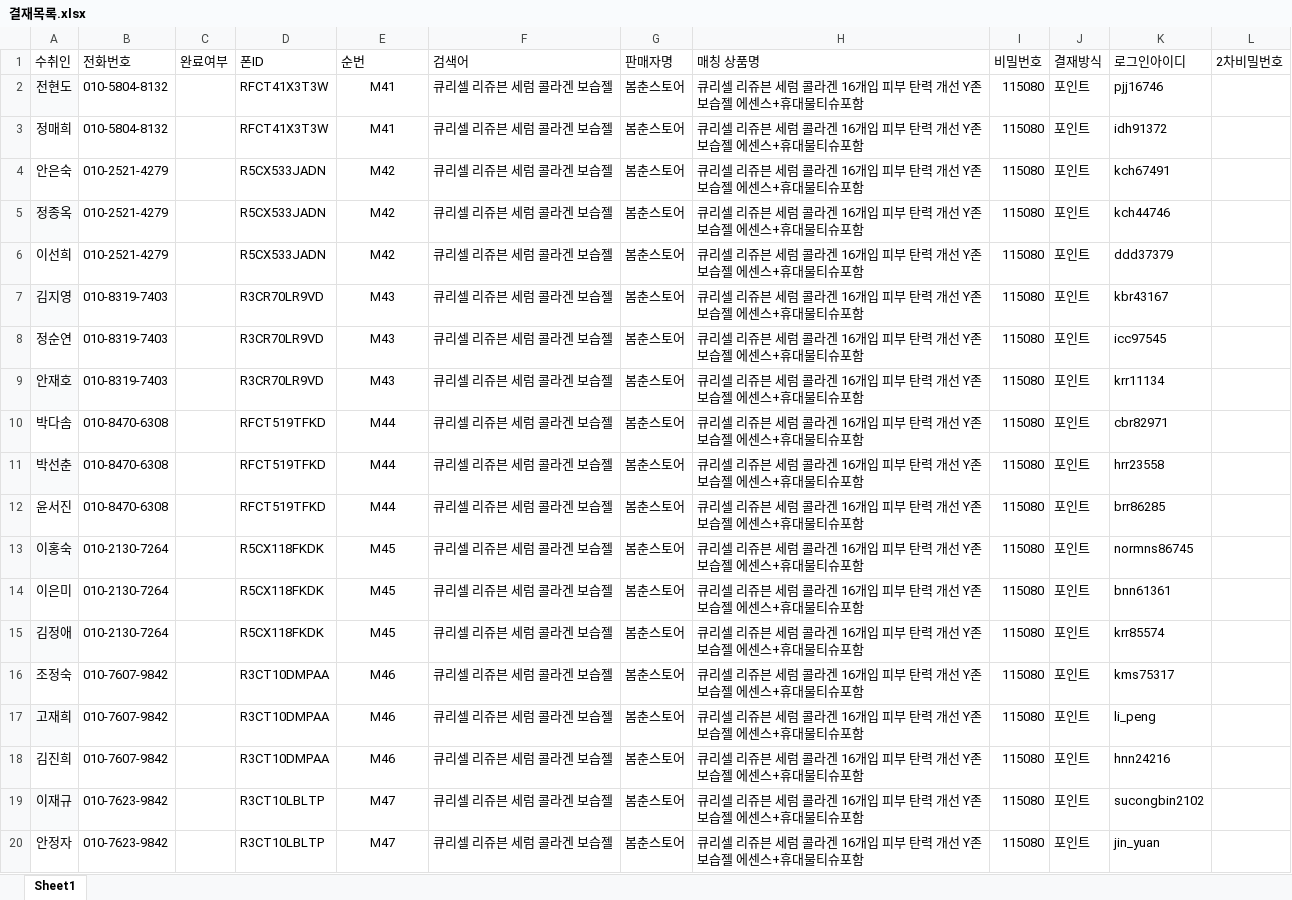
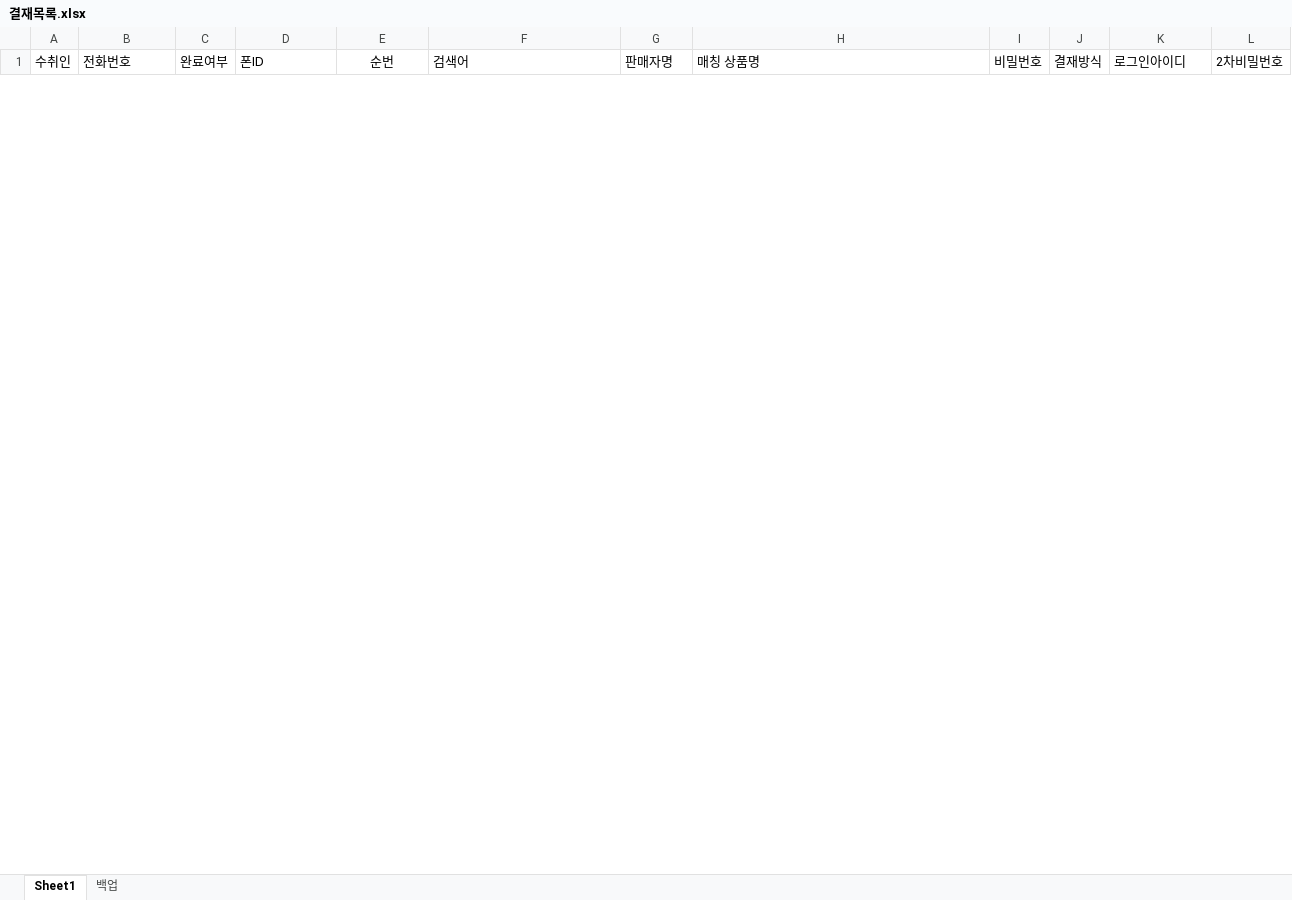
Before and after one commit to yuzhenguo/nAuto, an Excel workbook: 개발문서/결재목록.xlsx, sheet Sheet1, drawn as a sheet; only a part is shown; values as stored, in another font and other column widths than the file's, no borders; conditional formats not drawn; removed rows and columns are numbered as before the commit, all else as after; the diff covers the shown part only; the diff names each change by its address in the sheet, - before the commit and + after, or states it on an @@ line.

```diff
--- a/개발문서/결재목록.xlsx (sheet Sheet1)
+++ b/개발문서/결재목록.xlsx (sheet Sheet1)
+sheet tab: 백업
-E1 alignment: left
+E1 alignment: center
-row 2: 전현도 | 010-5804-8132 |  | RFCT41X3T3W | M41 | 큐리셀 리쥬븐 세럼 콜라겐 보습젤 | 봄춘스토어 | 큐리셀 리쥬븐 세럼 콜라겐 16개입 피부 탄력 개선 Y존 보습젤 에센스+휴대물티슈포함 | 115080 | 포인트 | pjj16746
-row 3: 정매희 | 010-5804-8132 |  | RFCT41X3T3W | M41 | 큐리셀 리쥬븐 세럼 콜라겐 보습젤 | 봄춘스토어 | 큐리셀 리쥬븐 세럼 콜라겐 16개입 피부 탄력 개선 Y존 보습젤 에센스+휴대물티슈포함 | 115080 | 포인트 | idh91372
-row 4: 안은숙 | 010-2521-4279 |  | R5CX533JADN | M42 | 큐리셀 리쥬븐 세럼 콜라겐 보습젤 | 봄춘스토어 | 큐리셀 리쥬븐 세럼 콜라겐 16개입 피부 탄력 개선 Y존 보습젤 에센스+휴대물티슈포함 | 115080 | 포인트 | kch67491
-row 5: 정종옥 | 010-2521-4279 |  | R5CX533JADN | M42 | 큐리셀 리쥬븐 세럼 콜라겐 보습젤 | 봄춘스토어 | 큐리셀 리쥬븐 세럼 콜라겐 16개입 피부 탄력 개선 Y존 보습젤 에센스+휴대물티슈포함 | 115080 | 포인트 | kch44746
-row 6: 이선희 | 010-2521-4279 |  | R5CX533JADN | M42 | 큐리셀 리쥬븐 세럼 콜라겐 보습젤 | 봄춘스토어 | 큐리셀 리쥬븐 세럼 콜라겐 16개입 피부 탄력 개선 Y존 보습젤 에센스+휴대물티슈포함 | 115080 | 포인트 | ddd37379
-row 7: 김지영 | 010-8319-7403 |  | R3CR70LR9VD | M43 | 큐리셀 리쥬븐 세럼 콜라겐 보습젤 | 봄춘스토어 | 큐리셀 리쥬븐 세럼 콜라겐 16개입 피부 탄력 개선 Y존 보습젤 에센스+휴대물티슈포함 | 115080 | 포인트 | kbr43167
-row 8: 정순연 | 010-8319-7403 |  | R3CR70LR9VD | M43 | 큐리셀 리쥬븐 세럼 콜라겐 보습젤 | 봄춘스토어 | 큐리셀 리쥬븐 세럼 콜라겐 16개입 피부 탄력 개선 Y존 보습젤 에센스+휴대물티슈포함 | 115080 | 포인트 | icc97545
-row 9: 안재호 | 010-8319-7403 |  | R3CR70LR9VD | M43 | 큐리셀 리쥬븐 세럼 콜라겐 보습젤 | 봄춘스토어 | 큐리셀 리쥬븐 세럼 콜라겐 16개입 피부 탄력 개선 Y존 보습젤 에센스+휴대물티슈포함 | 115080 | 포인트 | krr11134
-row 10: 박다솜 | 010-8470-6308 |  | RFCT519TFKD | M44 | 큐리셀 리쥬븐 세럼 콜라겐 보습젤 | 봄춘스토어 | 큐리셀 리쥬븐 세럼 콜라겐 16개입 피부 탄력 개선 Y존 보습젤 에센스+휴대물티슈포함 | 115080 | 포인트 | cbr82971
-row 11: 박선춘 | 010-8470-6308 |  | RFCT519TFKD | M44 | 큐리셀 리쥬븐 세럼 콜라겐 보습젤 | 봄춘스토어 | 큐리셀 리쥬븐 세럼 콜라겐 16개입 피부 탄력 개선 Y존 보습젤 에센스+휴대물티슈포함 | 115080 | 포인트 | hrr23558
-row 12: 윤서진 | 010-8470-6308 |  | RFCT519TFKD | M44 | 큐리셀 리쥬븐 세럼 콜라겐 보습젤 | 봄춘스토어 | 큐리셀 리쥬븐 세럼 콜라겐 16개입 피부 탄력 개선 Y존 보습젤 에센스+휴대물티슈포함 | 115080 | 포인트 | brr86285
-row 13: 이홍숙 | 010-2130-7264 |  | R5CX118FKDK | M45 | 큐리셀 리쥬븐 세럼 콜라겐 보습젤 | 봄춘스토어 | 큐리셀 리쥬븐 세럼 콜라겐 16개입 피부 탄력 개선 Y존 보습젤 에센스+휴대물티슈포함 | 115080 | 포인트 | normns86745
-row 14: 이은미 | 010-2130-7264 |  | R5CX118FKDK | M45 | 큐리셀 리쥬븐 세럼 콜라겐 보습젤 | 봄춘스토어 | 큐리셀 리쥬븐 세럼 콜라겐 16개입 피부 탄력 개선 Y존 보습젤 에센스+휴대물티슈포함 | 115080 | 포인트 | bnn61361
-row 15: 김정애 | 010-2130-7264 |  | R5CX118FKDK | M45 | 큐리셀 리쥬븐 세럼 콜라겐 보습젤 | 봄춘스토어 | 큐리셀 리쥬븐 세럼 콜라겐 16개입 피부 탄력 개선 Y존 보습젤 에센스+휴대물티슈포함 | 115080 | 포인트 | krr85574
-row 16: 조정숙 | 010-7607-9842 |  | R3CT10DMPAA | M46 | 큐리셀 리쥬븐 세럼 콜라겐 보습젤 | 봄춘스토어 | 큐리셀 리쥬븐 세럼 콜라겐 16개입 피부 탄력 개선 Y존 보습젤 에센스+휴대물티슈포함 | 115080 | 포인트 | kms75317
-row 17: 고재희 | 010-7607-9842 |  | R3CT10DMPAA | M46 | 큐리셀 리쥬븐 세럼 콜라겐 보습젤 | 봄춘스토어 | 큐리셀 리쥬븐 세럼 콜라겐 16개입 피부 탄력 개선 Y존 보습젤 에센스+휴대물티슈포함 | 115080 | 포인트 | li_peng
-row 18: 김진희 | 010-7607-9842 |  | R3CT10DMPAA | M46 | 큐리셀 리쥬븐 세럼 콜라겐 보습젤 | 봄춘스토어 | 큐리셀 리쥬븐 세럼 콜라겐 16개입 피부 탄력 개선 Y존 보습젤 에센스+휴대물티슈포함 | 115080 | 포인트 | hnn24216
-row 19: 이재규 | 010-7623-9842 |  | R3CT10LBLTP | M47 | 큐리셀 리쥬븐 세럼 콜라겐 보습젤 | 봄춘스토어 | 큐리셀 리쥬븐 세럼 콜라겐 16개입 피부 탄력 개선 Y존 보습젤 에센스+휴대물티슈포함 | 115080 | 포인트 | sucongbin2102
-row 20: 안정자 | 010-7623-9842 |  | R3CT10LBLTP | M47 | 큐리셀 리쥬븐 세럼 콜라겐 보습젤 | 봄춘스토어 | 큐리셀 리쥬븐 세럼 콜라겐 16개입 피부 탄력 개선 Y존 보습젤 에센스+휴대물티슈포함 | 115080 | 포인트 | jin_yuan
```
Also changed, not shown: 76 added rows and 56 removed rows elsewhere in this sheet, 2 other files.
